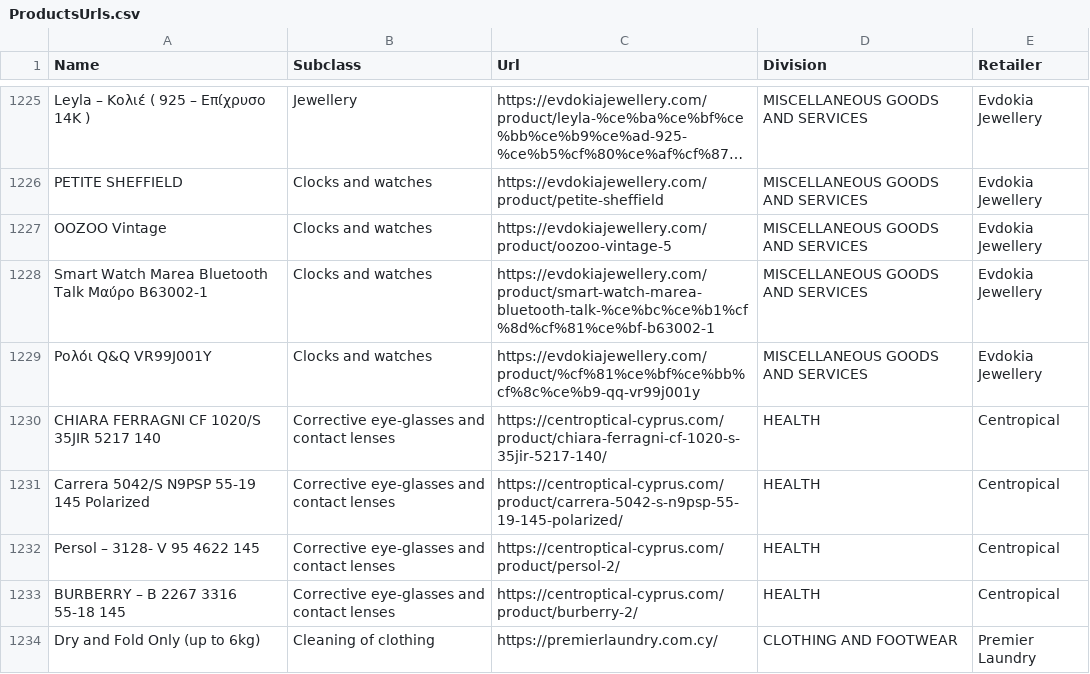
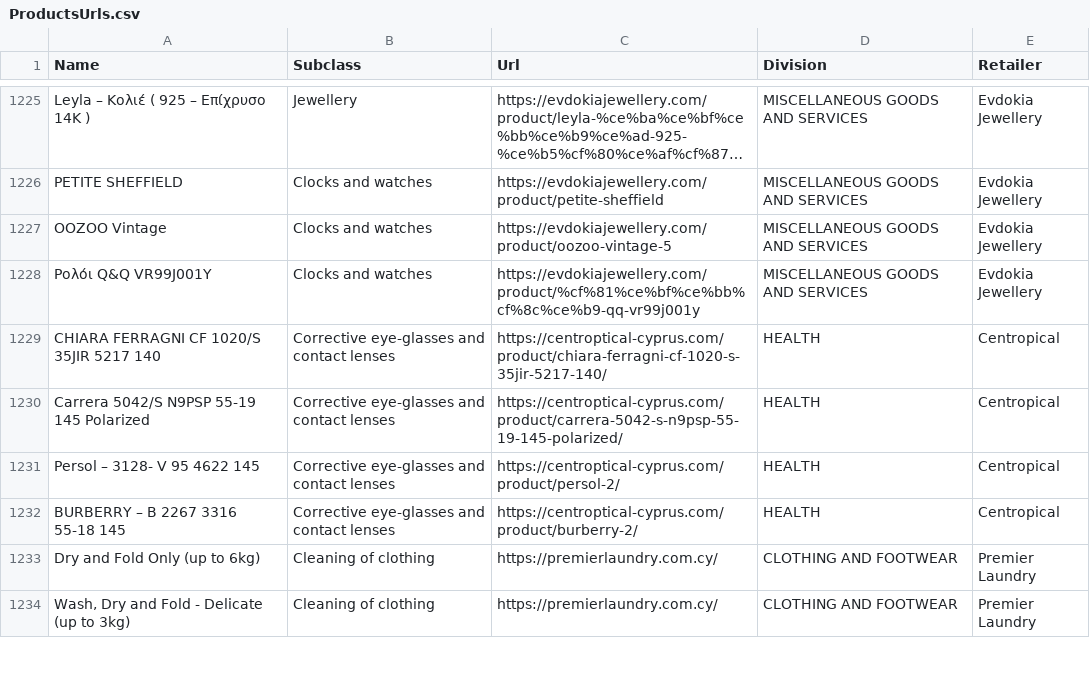
Before and after one commit to kvitalis/CyBPP, a CSV file: Datasets/ProductsUrls.csv, drawn as a sheet; only a part is shown, gaps mark what is left out; the shorter side is filled out with more unchanged rows; long unchanged cells end in ….

Commit message:
Update ProductsUrls.csv

```diff
--- a/Datasets/ProductsUrls.csv
+++ b/Datasets/ProductsUrls.csv
@@ -1240,3 +1240,2 @@ PETITE SHEFFIELD,Clocks and watches,https://evdokiajewellery.com/product/petite-
 OOZOO Vintage,Clocks and watches,https://evdokiajewellery.com/product/oozoo-vintage-5,MISCELLANEOUS GOODS AND SERVICES,Evdokia Jewellery
-Smart Watch Marea Bluetooth Talk Μαύρο B63002-1,Clocks and watches,https://evdokiajewellery.com/product/smart-watch-marea-bluetooth-talk-%ce%bc%ce%b1%cf%8d%cf%81%ce%bf-b63002-1,MISCELLANEOUS GOODS AND SERVICES,Evdokia Jewellery
 Ρολόι Q&Q VR99J001Y,Clocks and watches,https://evdokiajewellery.com/product/%cf%81%ce%bf%ce%bb%cf%8c%ce%b9-qq-vr99j001y,MISCELLANEOUS GOODS AND SERVICES,Evdokia Jewellery
```
